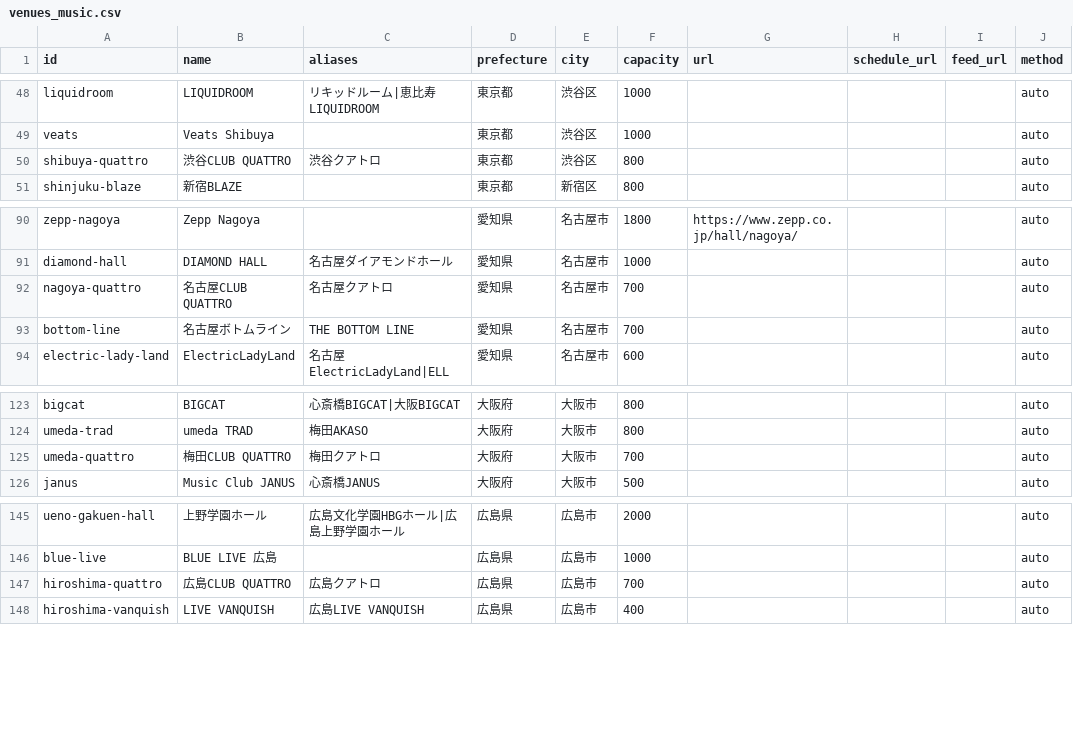
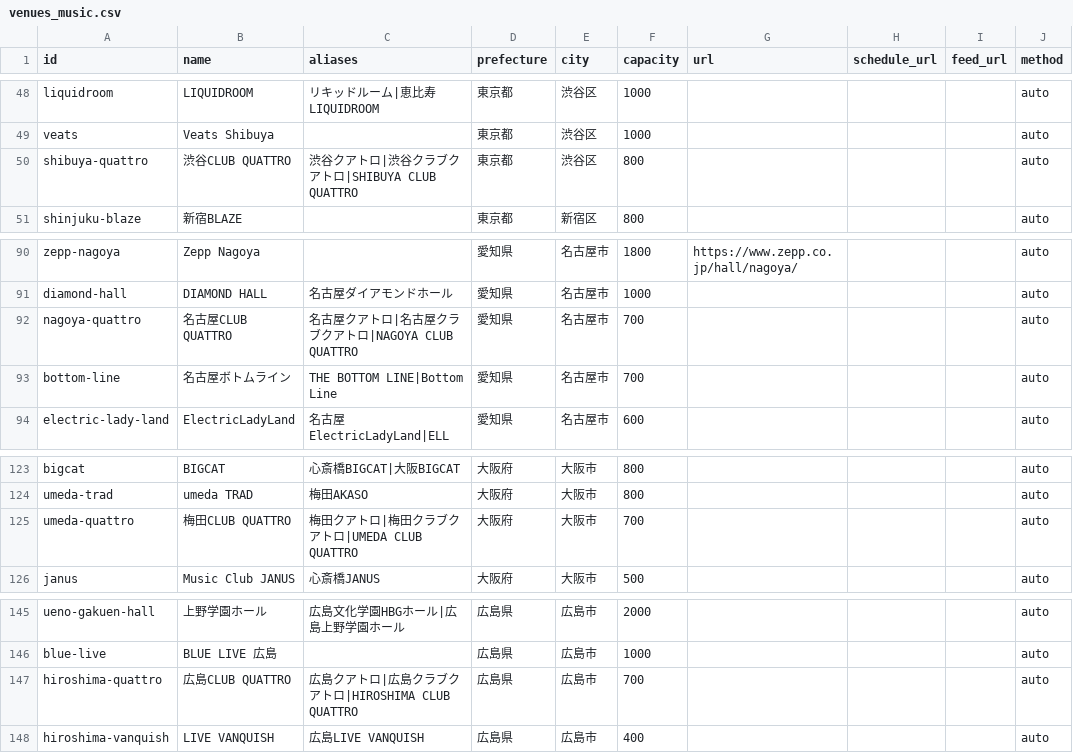
Before and after one commit to tdtaisei-droid/live-hub, a CSV file: config/sources/venues_music.csv, drawn as a sheet; only a part is shown, gaps mark what is left out; the diff names each change by its address in the sheet, - before the commit and + after, or states it on an @@ line.

```diff
--- a/config/sources/venues_music.csv
+++ b/config/sources/venues_music.csv
-C50 (aliases): 渋谷クアトロ
+C50 (aliases): 渋谷クアトロ|渋谷クラブクアトロ|SHIBUYA CLUB QUATTRO
-C92 (aliases): 名古屋クアトロ
+C92 (aliases): 名古屋クアトロ|名古屋クラブクアトロ|NAGOYA CLUB QUATTRO
-C93 (aliases): THE BOTTOM LINE
+C93 (aliases): THE BOTTOM LINE|Bottom Line
-C125 (aliases): 梅田クアトロ
+C125 (aliases): 梅田クアトロ|梅田クラブクアトロ|UMEDA CLUB QUATTRO
-C147 (aliases): 広島クアトロ
+C147 (aliases): 広島クアトロ|広島クラブクアトロ|HIROSHIMA CLUB QUATTRO
```
Also changed, not shown: config/sources/agencies.csv, config/sources/promoters.csv, 4 other files.
